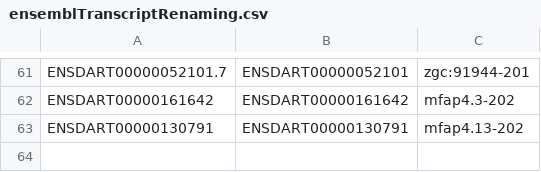
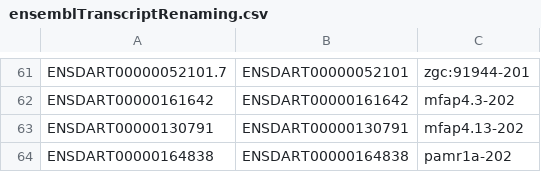
Before and after one commit to ZFIN/zfin, a CSV file: source/org/zfin/db/postGmakePostloaddb/1157/ensemblTranscriptRenaming.csv, drawn as a sheet; only a part is shown, gaps mark what is left out; the diff names each change by its address in the sheet, - before the commit and + after, or states it on an @@ line.

Commit message:
ZFIN-9156 rename transcript from Ensembl (#1072)

```diff
--- a/source/org/zfin/db/postGmakePostloaddb/1157/ensemblTranscriptRenaming.csv
+++ b/source/org/zfin/db/postGmakePostloaddb/1157/ensemblTranscriptRenaming.csv
+row 64: ENSDART00000164838 | ENSDART00000164838 | pamr1a-202
```
Also changed, not shown: 1 other file.
